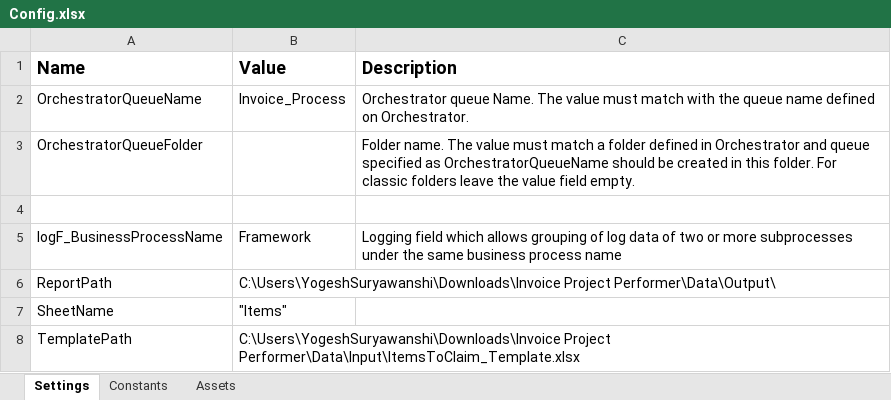
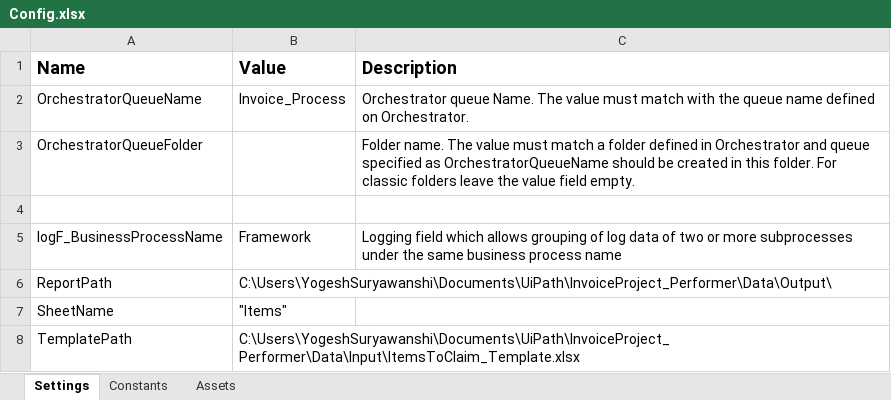
Before and after one commit to Yogeshsuryawanshi-17/Invoice_Assignment_Performer, an Excel workbook: Data/Config.xlsx, sheet Settings, drawn as a sheet; values as stored, in another font and other column widths than the file's, no borders; the diff names each change by its address in the sheet, - before the commit and + after, or states it on an @@ line.

Commit message:
Updated Data//Framework//Operations

```diff
--- a/Data/Config.xlsx (sheet Settings)
+++ b/Data/Config.xlsx (sheet Settings)
-B6 (Value): C:\Users\YogeshSuryawanshi\Downloads\Invoice Project Performer\Data\Output\
+B6 (Value): C:\Users\YogeshSuryawanshi\Documents\UiPath\InvoiceProject_Performer\Data\Output\
-B8 (Value): C:\Users\YogeshSuryawanshi\Downloads\Invoice Project Performer\Data\Input\ItemsToClaim_Template.xlsx
+B8 (Value): C:\Users\YogeshSuryawanshi\Documents\UiPath\InvoiceProject_Performer\Data\Input\ItemsToClaim_Template.xlsx
```
Also changed, not shown: 7 other files.
